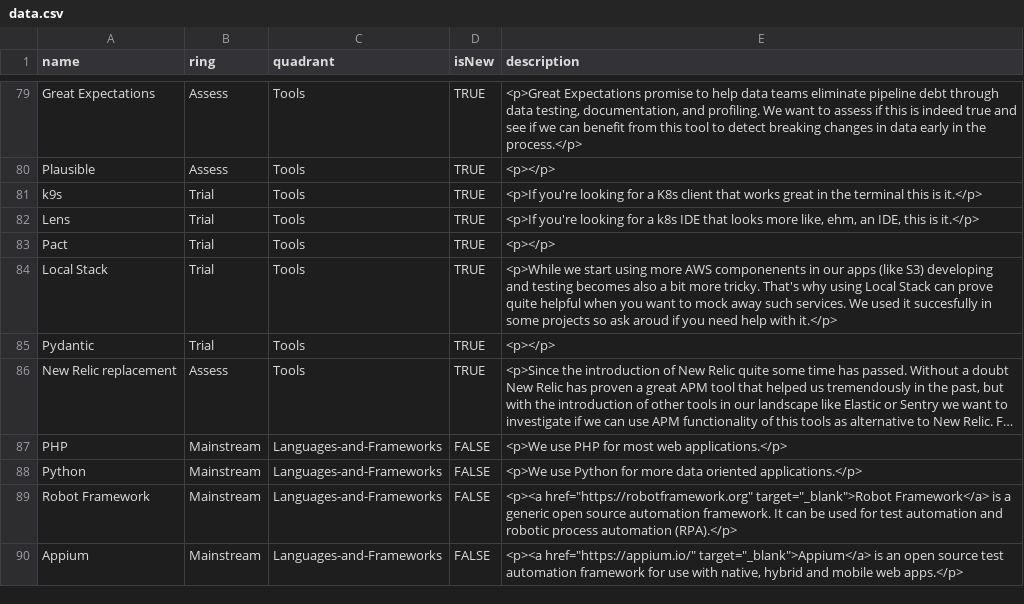
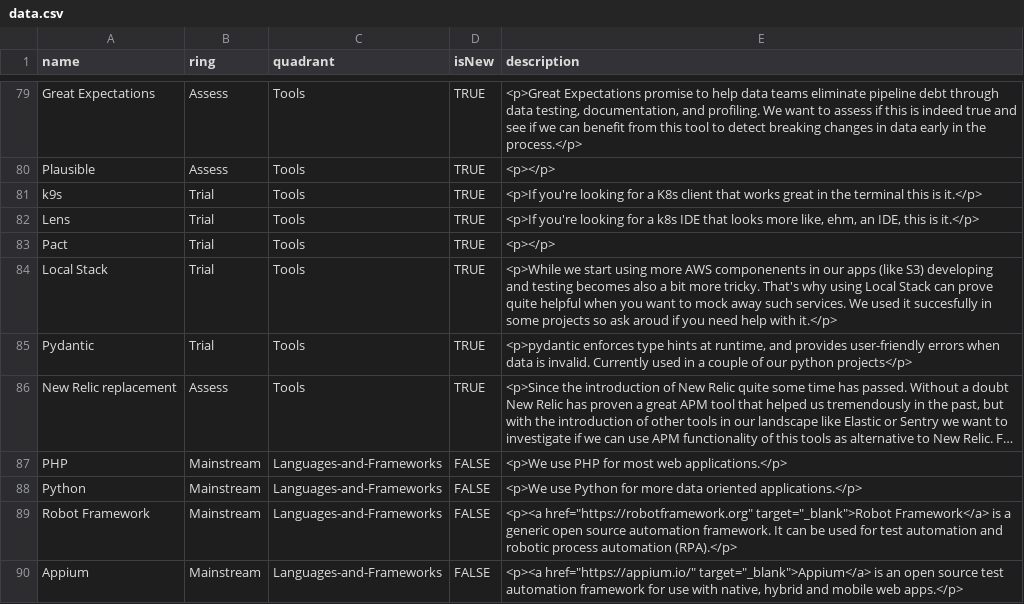
Before and after one commit to EmesaDEV/technology-radar, a CSV file: data.csv, drawn as a sheet; only a part is shown, gaps mark what is left out; long unchanged cells end in …; the diff names each change by its address in the sheet, - before the commit and + after, or states it on an @@ line.

Commit message:
Update data.csv
Co-authored-by: Luis Fernando Villanueva Pérez <Luis.VillanuevaPerez@emesa.nl>

```diff
--- a/data.csv
+++ b/data.csv
-E85 (description): <p></p>
+E85 (description): <p>pydantic enforces type hints at runtime, and provides user-friendly errors when data is invalid. Currently used in a couple of our python projects</p>
```
